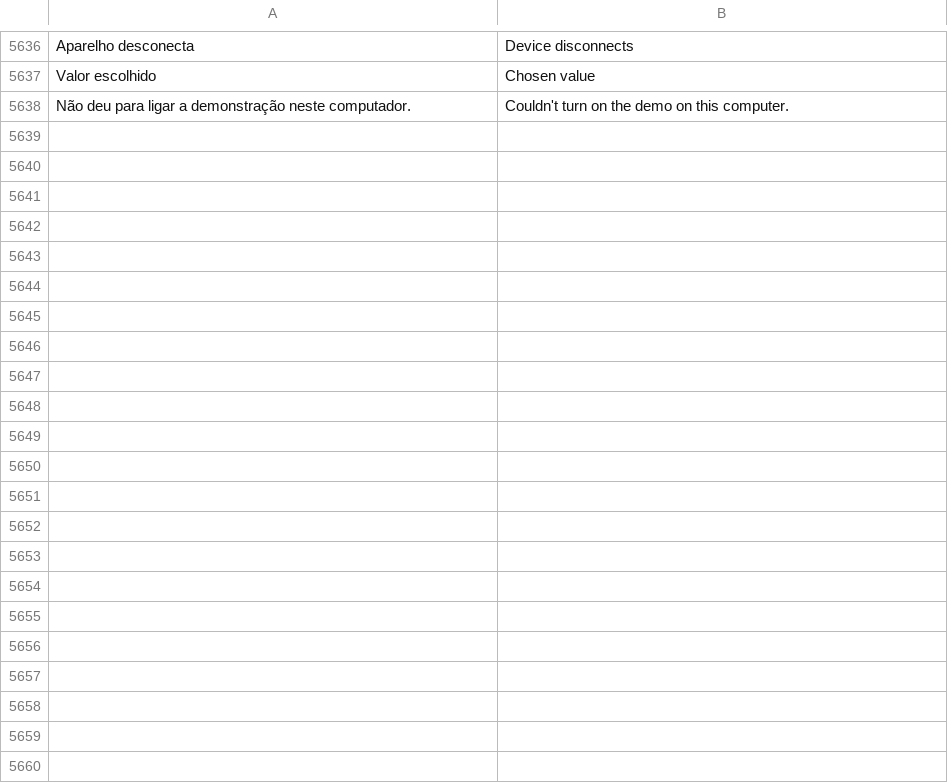
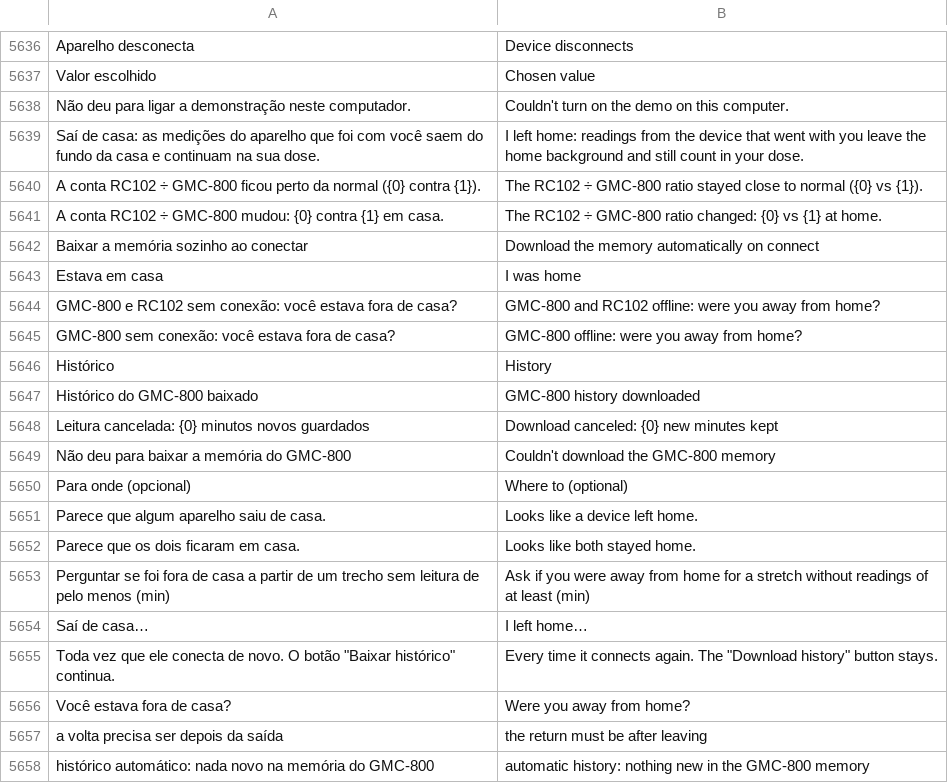
Before and after one commit to matheusAFreitas/radlog, a TSV file: internal/i18n/en.tsv, drawn as a sheet; only a part is shown, gaps mark what is left out; the diff covers the shown part only.

```diff
--- a/internal/i18n/en.tsv
+++ b/internal/i18n/en.tsv
@@ -5638 +5638,21 @@ Valor escolhido	Chosen value
 Não deu para ligar a demonstração neste computador.	Couldn't turn on the demo on this computer.
+"Saí de casa": as medições do aparelho que foi com você saem do fundo da casa e continuam na sua dose.	"I left home": readings from the device that went with you leave the home background and still count in your dose.
+A conta RC102 ÷ GMC-800 ficou perto da normal ({0} contra {1}).	The RC102 ÷ GMC-800 ratio stayed close to normal ({0} vs {1}).
+A conta RC102 ÷ GMC-800 mudou: {0} contra {1} em casa.	The RC102 ÷ GMC-800 ratio changed: {0} vs {1} at home.
+Baixar a memória sozinho ao conectar	Download the memory automatically on connect
+Estava em casa	I was home
+GMC-800 e RC102 sem conexão: você estava fora de casa?	GMC-800 and RC102 offline: were you away from home?
+GMC-800 sem conexão: você estava fora de casa?	GMC-800 offline: were you away from home?
+Histórico	History
+Histórico do GMC-800 baixado	GMC-800 history downloaded
+Leitura cancelada: {0} minutos novos guardados	Download canceled: {0} new minutes kept
+Não deu para baixar a memória do GMC-800	Couldn't download the GMC-800 memory
+Para onde (opcional)	Where to (optional)
+Parece que algum aparelho saiu de casa.	Looks like a device left home.
+Parece que os dois ficaram em casa.	Looks like both stayed home.
+Perguntar se foi fora de casa a partir de um trecho sem leitura de pelo menos (min)	Ask if you were away from home for a stretch without readings of at least (min)
+Saí de casa…	I left home…
+Toda vez que ele conecta de novo. O botão "Baixar histórico" continua.	Every time it connects again. The "Download history" button stays.
+Você estava fora de casa?	Were you away from home?
+a volta precisa ser depois da saída	the return must be after leaving
+histórico automático: nada novo na memória do GMC-800	automatic history: nothing new in the GMC-800 memory
```
Also changed, not shown: 11 added rows elsewhere in this file, 16 other files.
